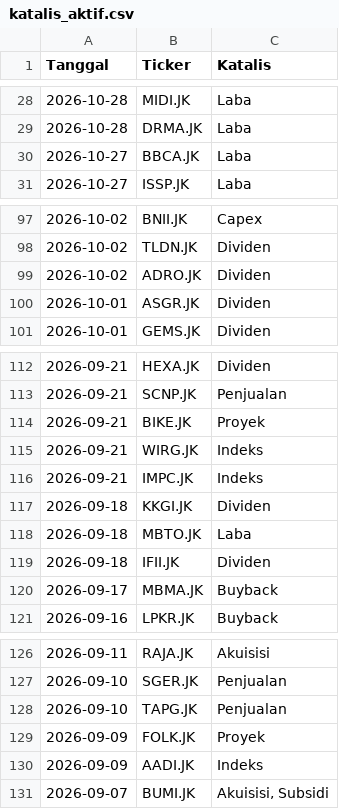
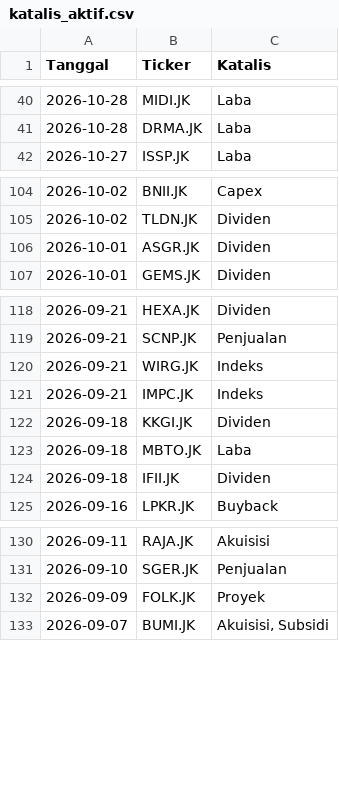
Before and after one commit to gpra19/hybrid-war-room, a CSV file: katalis_aktif.csv, drawn as a sheet; only a part is shown, gaps mark what is left out; the diff covers the shown part only.

```diff
--- a/katalis_aktif.csv
+++ b/katalis_aktif.csv
@@ -29,3 +41,2 @@ Tanggal,Ticker,Katalis
 2026-10-28,DRMA.JK,Laba
-2026-10-27,BBCA.JK,Laba
 2026-10-27,ISSP.JK,Laba
@@ -98,3 +105,2 @@ Tanggal,Ticker,Katalis
 2026-10-02,TLDN.JK,Dividen
-2026-10-02,ADRO.JK,Dividen
 2026-10-01,ASGR.JK,Dividen
@@ -113,3 +119,2 @@ Tanggal,Ticker,Katalis
 2026-09-21,SCNP.JK,Penjualan
-2026-09-21,BIKE.JK,Proyek
 2026-09-21,WIRG.JK,Indeks
@@ -119,3 +124,2 @@ Tanggal,Ticker,Katalis
 2026-09-18,IFII.JK,Dividen
-2026-09-17,MBMA.JK,Buyback
 2026-09-16,LPKR.JK,Buyback
@@ -127,5 +131,3 @@ Tanggal,Ticker,Katalis
 2026-09-10,SGER.JK,Penjualan
-2026-09-10,TAPG.JK,Penjualan
 2026-09-09,FOLK.JK,Proyek
-2026-09-09,AADI.JK,Indeks
 2026-09-07,BUMI.JK,"Akuisisi, Subsidi"
```
Also changed, not shown: 12 added rows and 6 removed rows elsewhere in this file.
